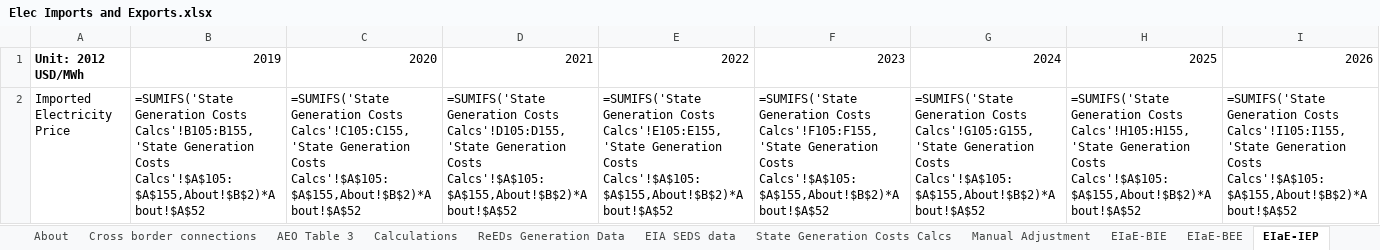
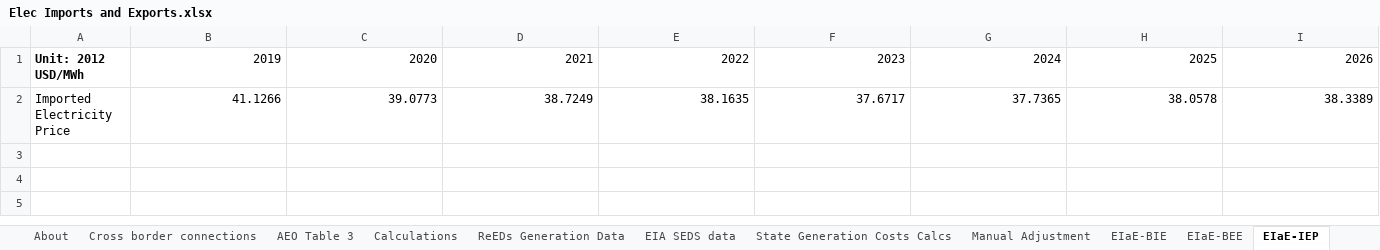
Before and after one commit to EnergyInnovation/eps-louisiana, an Excel workbook: InputData/elec/EIaE/Elec Imports and Exports.xlsx, sheet EIaE-IEP, drawn as a sheet; only a part is shown; values as stored, in another font and other column widths than the file's, no borders; formulas without a stored value are shown as written; removed rows and columns are numbered as before the commit, all else as after; rows hold the shown columns only; the diff names each change by its address in the sheet, - before the commit and + after, or states it on an @@ line.

```diff
--- a/InputData/elec/EIaE/Elec Imports and Exports.xlsx (sheet EIaE-IEP)
+++ b/InputData/elec/EIaE/Elec Imports and Exports.xlsx (sheet EIaE-IEP)
-row 2: Imported Electricity Price | =SUMIFS('State Generation Costs Calcs'!B105:B155,'State Generation Costs Calcs'!$A$105:$A$155,About!$B$2)*About!$A$52 | =SUMIFS('State Generation Costs Calcs'!C105:C155,'State Generation Costs Calcs'!$A$105:$A$155,About!$B$2)*About!$A$52 | =SUMIFS('State Generation Costs Calcs'!D105:D155,'State Generation Costs Calcs'!$A$105:$A$155,About!$B$2)*About!$A$52 | =SUMIFS('State Generation Costs Calcs'!E105:E155,'State Generation Costs Calcs'!$A$105:$A$155,About!$B$2)*About!$A$52 | =SUMIFS('State Generation Costs Calcs'!F105:F155,'State Generation Costs Calcs'!$A$105:$A$155,About!$B$2)*About!$A$52 | =SUMIFS('State Generation Costs Calcs'!G105:G155,'State Generation Costs Calcs'!$A$105:$A$155,About!$B$2)*About!$A$52 | =SUMIFS('State Generation Costs Calcs'!H105:H155,'State Generation Costs Calcs'!$A$105:$A$155,About!$B$2)*About!$A$52 | =SUMIFS('State Generation Costs Calcs'!I105:I155,'State Generation Costs Calcs'!$A$105:$A$155,About!$B$2)*About!$A$52
+row 2: Imported Electricity Price | 41.1266 | 39.0773 | 38.7249 | 38.1635 | 37.6717 | 37.7365 | 38.0578 | 38.3389
```
Also changed, not shown: sheet ReEDs Generation Data, sheet State Generation Costs Calcs, sheet Calculations, sheet EIaE-BIE, sheet EIA SEDS data, sheet Cross border connections, 4 more sheets, InputData/elec/BECF/BAU Expected Capacity Factors.xlsx, 45 other files.
